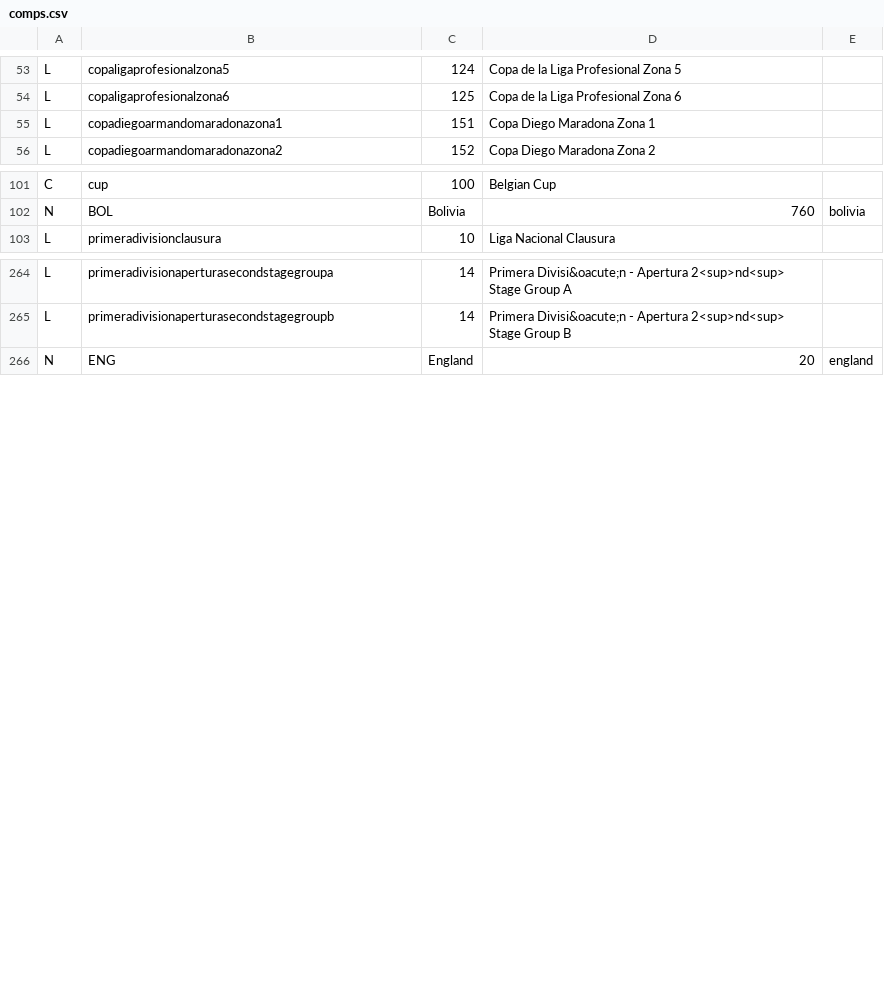
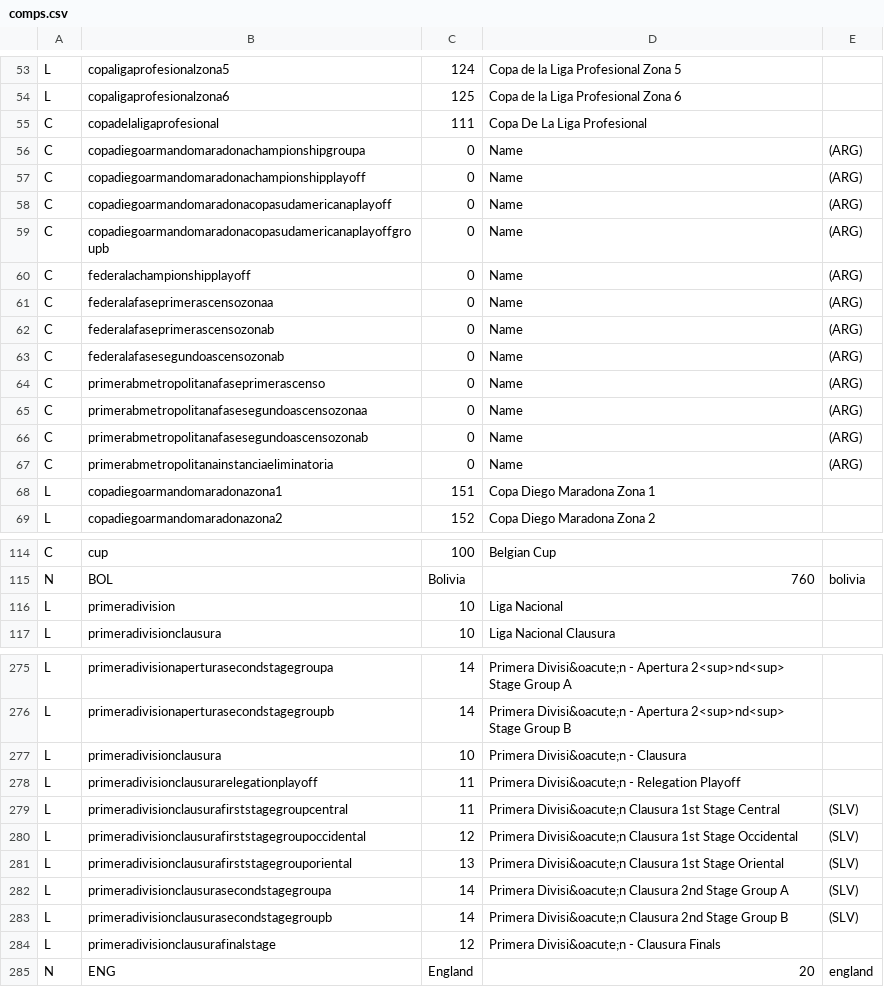
Before and after one commit to tshamilton/fitba, a CSV file: config/comps.csv, drawn as a sheet; only a part is shown, gaps mark what is left out; the diff covers the shown part only.

```diff
--- a/config/comps.csv
+++ b/config/comps.csv
@@ -54,2 +54,15 @@ L,copaligaprofesionalzona5,124,Copa de la Liga Profesional Zona 5,
 L,copaligaprofesionalzona6,125,Copa de la Liga Profesional Zona 6,
+C,copadelaligaprofesional,111,Copa De La Liga Profesional,
+C,copadiegoarmandomaradonachampionshipgroupa,0,Name, (ARG)
+C,copadiegoarmandomaradonachampionshipplayoff,0,Name, (ARG)
+C,copadiegoarmandomaradonacopasudamericanaplayoff,0,Name, (ARG)
+C,copadiegoarmandomaradonacopasudamericanaplayoffgroupb,0,Name, (ARG)
+C,federalachampionshipplayoff,0,Name, (ARG)
+C,federalafaseprimerascensozonaa,0,Name, (ARG)
+C,federalafaseprimerascensozonab,0,Name, (ARG)
+C,federalafasesegundoascensozonab,0,Name, (ARG)
+C,primerabmetropolitanafaseprimerascenso,0,Name, (ARG)
+C,primerabmetropolitanafasesegundoascensozonaa,0,Name, (ARG)
+C,primerabmetropolitanafasesegundoascensozonab,0,Name, (ARG)
+C,primerabmetropolitanainstanciaeliminatoria,0,Name, (ARG)
 L,copadiegoarmandomaradonazona1,151,Copa Diego Maradona Zona 1,
@@ -102,2 +115,3 @@ C,cup,100,Belgian Cup,
 N,BOL,Bolivia,760,bolivia
+L,primeradivision,10,Liga Nacional,
 L,primeradivisionclausura,10,Liga Nacional Clausura,
@@ -265,2 +276,10 @@ L,primeradivisionaperturasecondstagegroupa,14,Primera Divisi&oacute;n - Apertura
 L,primeradivisionaperturasecondstagegroupb,14,Primera Divisi&oacute;n - Apertura 2<sup>nd<sup> Stage Group B,
+L,primeradivisionclausura,10,Primera Divisi&oacute;n - Clausura,
+L,primeradivisionclausurarelegationplayoff,11,Primera Divisi&oacute;n - Relegation Playoff,
+L,primeradivisionclausurafirststagegroupcentral,11,Primera Divisi&oacute;n Clausura 1st Stage Central, (SLV)
+L,primeradivisionclausurafirststagegroupoccidental,12,Primera Divisi&oacute;n Clausura 1st Stage Occidental, (SLV)
+L,primeradivisionclausurafirststagegrouporiental,13,Primera Divisi&oacute;n Clausura 1st Stage Oriental, (SLV)
+L,primeradivisionclausurasecondstagegroupa,14,Primera Divisi&oacute;n Clausura 2nd Stage Group A, (SLV)
+L,primeradivisionclausurasecondstagegroupb,14,Primera Divisi&oacute;n Clausura 2nd Stage Group B, (SLV)
+L,primeradivisionclausurafinalstage,12,Primera Divisi&oacute;n - Clausura Finals,
 N,ENG,England,20,england
```
Also changed, not shown: 9 added rows elsewhere in this file, config/teams.csv.
